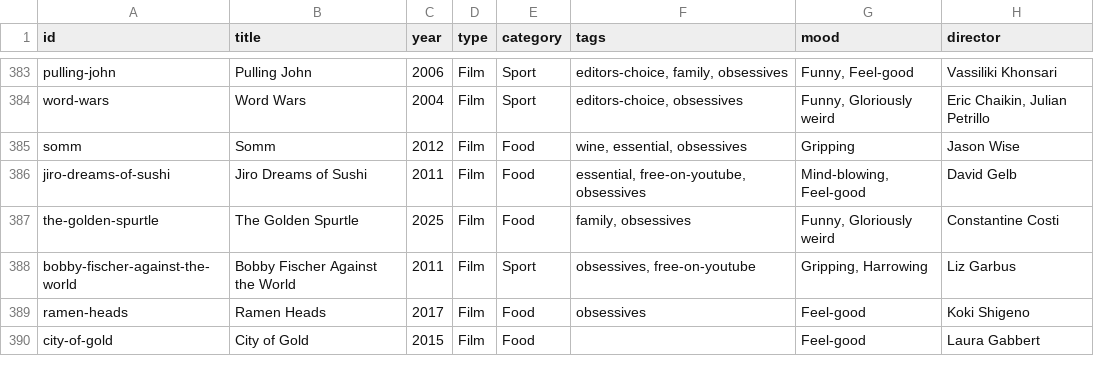
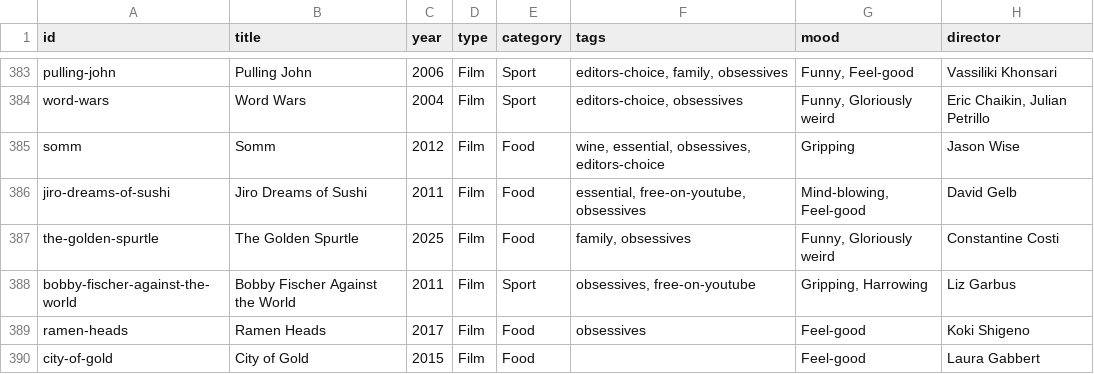
Before and after one commit to collymonsterr/documentaryclub, a CSV file: data/catalogue-master.csv, drawn as a sheet; only a part is shown, gaps mark what is left out; the diff names each change by its address in the sheet, - before the commit and + after, or states it on an @@ line.

```diff
--- a/data/catalogue-master.csv
+++ b/data/catalogue-master.csv
-F385 (tags): wine, essential, obsessives
+F385 (tags): wine, essential, obsessives, editors-choice
```
Also changed, not shown: 1 other file.
